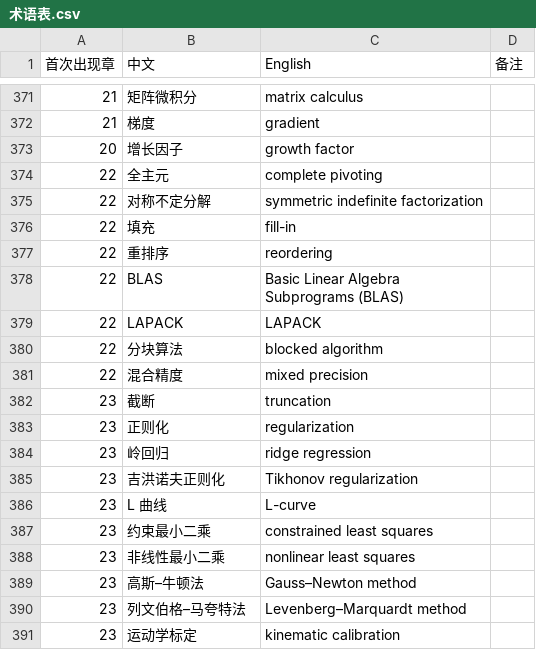
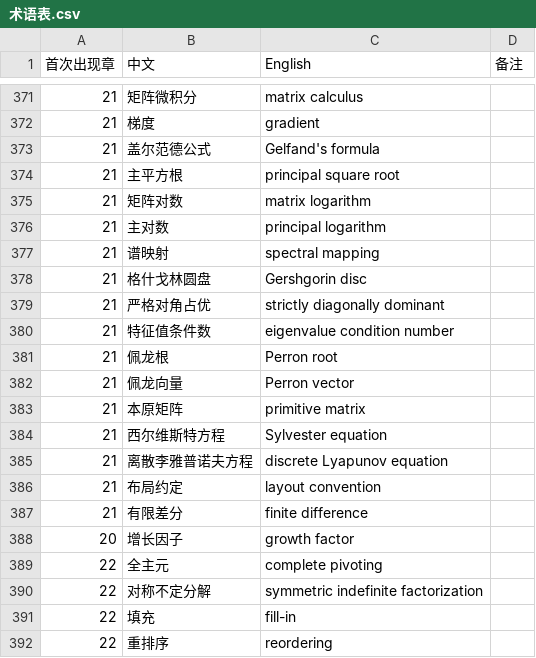
Before and after one commit to eddiezgq/WenQuest, a CSV file: textbook/linalg/conventions/术语表.csv, drawn as a sheet; only a part is shown, gaps mark what is left out; the shorter side is filled out with more unchanged rows; the diff names each change by its address in the sheet, - before the commit and + after, or states it on an @@ line.

```diff
--- a/textbook/linalg/conventions/术语表.csv
+++ b/textbook/linalg/conventions/术语表.csv
+row 373: 21 | 盖尔范德公式 | Gelfand's formula
+row 374: 21 | 主平方根 | principal square root
+row 375: 21 | 矩阵对数 | matrix logarithm
+row 376: 21 | 主对数 | principal logarithm
+row 377: 21 | 谱映射 | spectral mapping
+row 378: 21 | 格什戈林圆盘 | Gershgorin disc
+row 379: 21 | 严格对角占优 | strictly diagonally dominant
+row 380: 21 | 特征值条件数 | eigenvalue condition number
+row 381: 21 | 佩龙根 | Perron root
+row 382: 21 | 佩龙向量 | Perron vector
+row 383: 21 | 本原矩阵 | primitive matrix
+row 384: 21 | 西尔维斯特方程 | Sylvester equation
+row 385: 21 | 离散李雅普诺夫方程 | discrete Lyapunov equation
+row 386: 21 | 布局约定 | layout convention
+row 387: 21 | 有限差分 | finite difference
```
Also changed, not shown: 34 other files.
